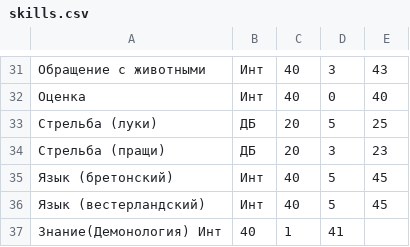
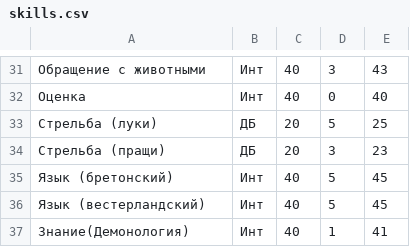
Before and after one commit to descentcare/wfrp, a CSV file: skills.csv, drawn as a sheet; only a part is shown, gaps mark what is left out.

Commit message:
Skills fix

```diff
--- a/skills.csv
+++ b/skills.csv
@@ -36,2 +36,2 @@
 Язык (вестерландский),          Инт,    40,  5,   45
-Знание(Демонология)             Инт,    40,  1,   41
+Знание(Демонология),            Инт,    40,  1,   41
```
